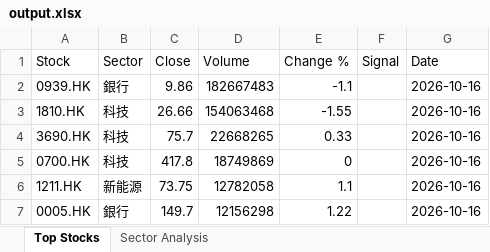
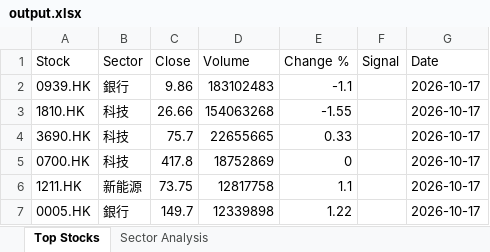
Before and after one commit to chriskkf-ai/hk_stock_analysis, an Excel workbook: data/output.xlsx, sheet Top Stocks, drawn as a sheet; values as stored, in another font and other column widths than the file's, no borders; the diff names each change by its address in the sheet, - before the commit and + after, or states it on an @@ line.

```diff
--- a/data/output.xlsx (sheet Top Stocks)
+++ b/data/output.xlsx (sheet Top Stocks)
-D2 (Volume): 182667483
+D2 (Volume): 183102483
-G2:G7 (Date): 2026-10-16
+G2:G7 (Date): 2026-10-17
-D3 (Volume): 154063468
+D3 (Volume): 154063268
-D4 (Volume): 22668265
+D4 (Volume): 22655665
-D5 (Volume): 18749869
+D5 (Volume): 18752869
-D6 (Volume): 12782058
+D6 (Volume): 12817758
-D7 (Volume): 12156298
+D7 (Volume): 12339898
```
Also changed, not shown: data/history.xlsx.
